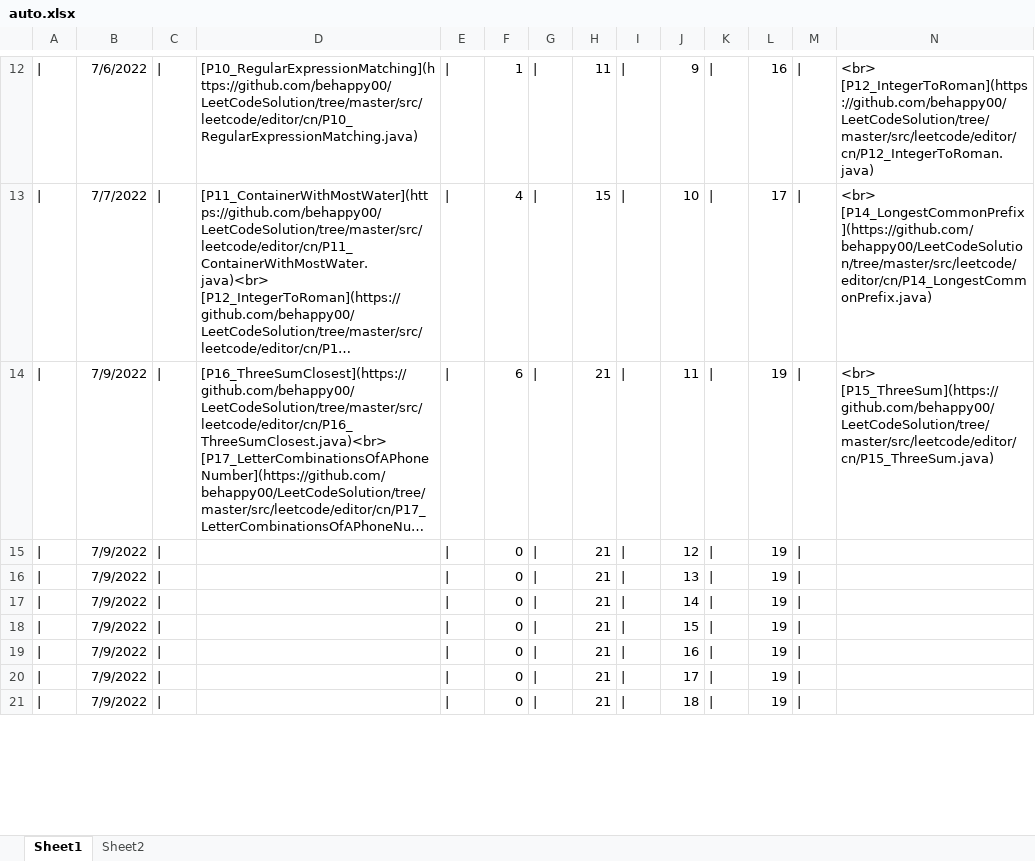
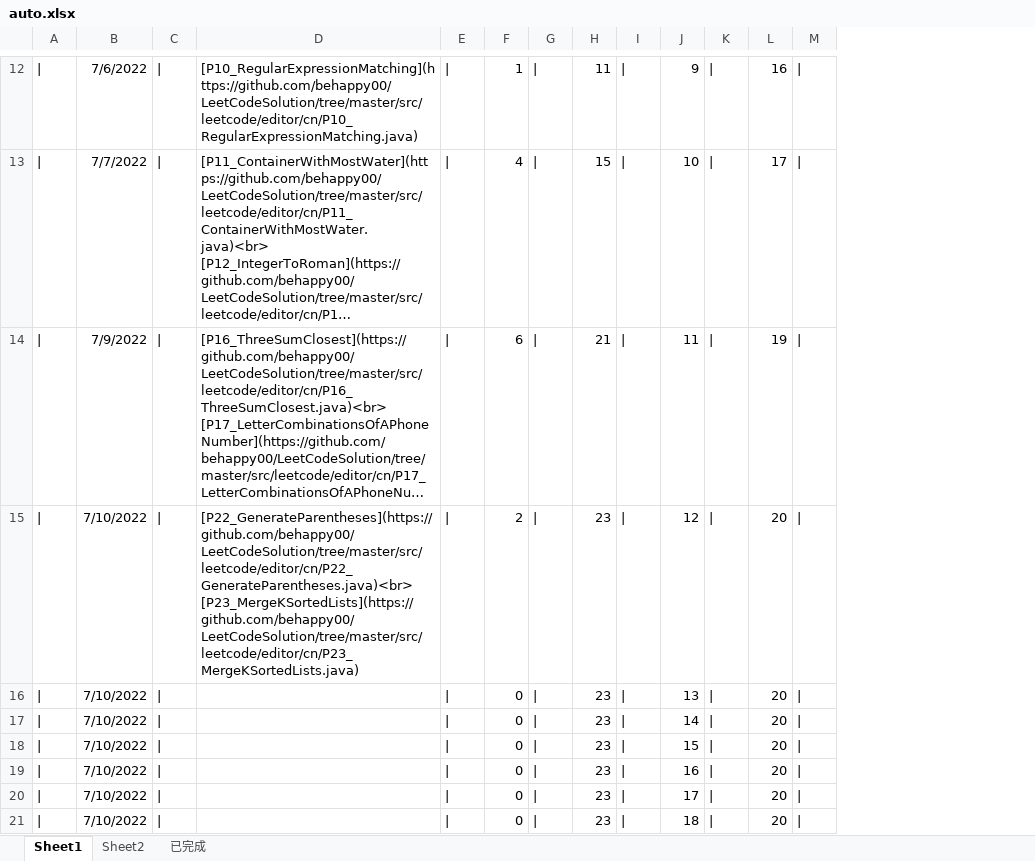
Before and after one commit to behappy00/LeetCodeSolution, an Excel workbook: auto.xlsx, sheet Sheet1, drawn as a sheet; only a part is shown, gaps mark what is left out; long unchanged cells end in …; values as stored, in another font and other column widths than the file's, no borders; the diff covers the shown part only; the diff names each change by its address in the sheet, - before the commit and + after, or states it on an @@ line.

```diff
--- a/auto.xlsx (sheet Sheet1)
+++ b/auto.xlsx (sheet Sheet1)
+sheet tab: 已完成
-column N, rows 12-14: <br> [P12_IntegerToRoman](https://github.com/behappy00/LeetCodeSolution/tree/master/src/leetcode/editor/cn/P12_IntegerToRoman.java) | <br> [P14_LongestCommonPrefix](https://github.com/behappy00/LeetCodeSolution/tree/master/src/leetcode/editor/cn/P14_LongestCommonPrefix.java) | <br> [P15_ThreeSum](https://github.com/behappy00/LeetCodeSolution/tree/master/src/leetcode/editor/cn/P15_ThreeSum.java)
-B15:B21: 7/9/2022
+B15:B21: 7/10/2022
-D15: (empty)
+D15: [P22_GenerateParentheses](https://github.com/behappy00/LeetCodeSolution/tree/master/src/leetcode/editor/cn/P22_GenerateParentheses.java)<br> [P23_MergeKSortedLists](https://github.com/behappy00/LeetCodeSolution/tree/master/src/leetcode/editor/cn/P23_MergeKSortedLists.java)
-F15: 0
+F15: 2
-H15:H21: 21
+H15:H21: 23
-L15:L21: 19
+L15:L21: 20
```
Also changed, not shown: 6 edited cells and cell formats elsewhere in this sheet, sheet Sheet2, formulas that keep their value, 18 other files.
